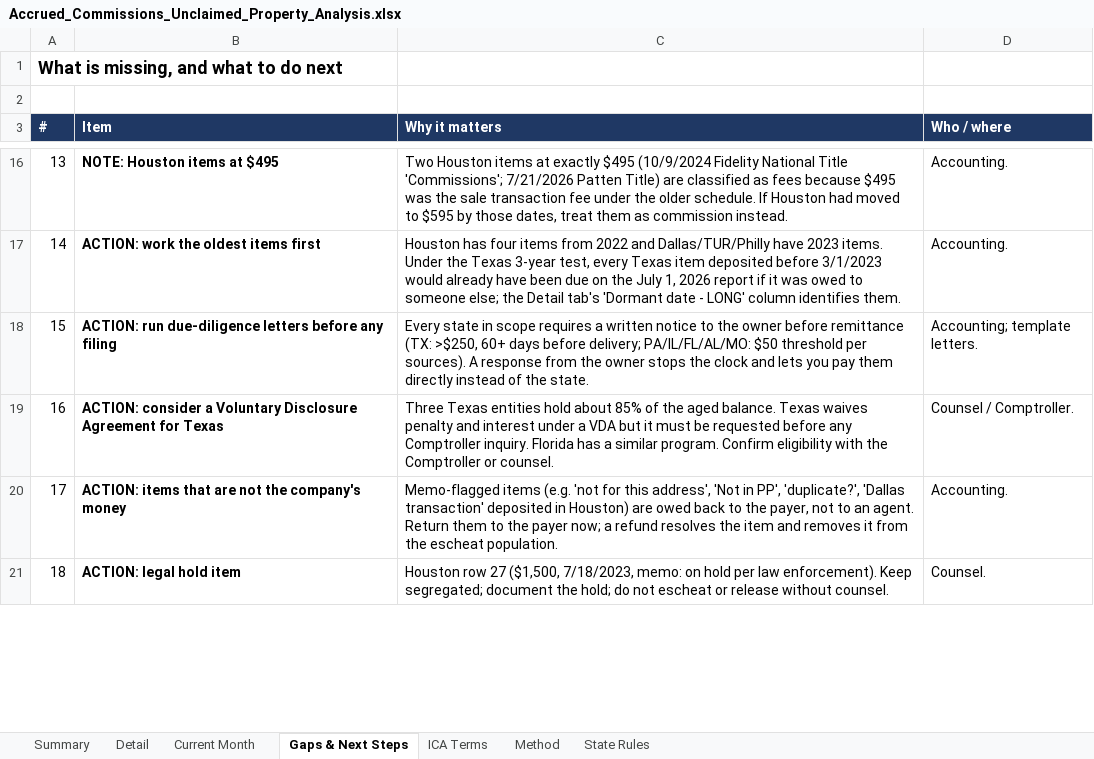
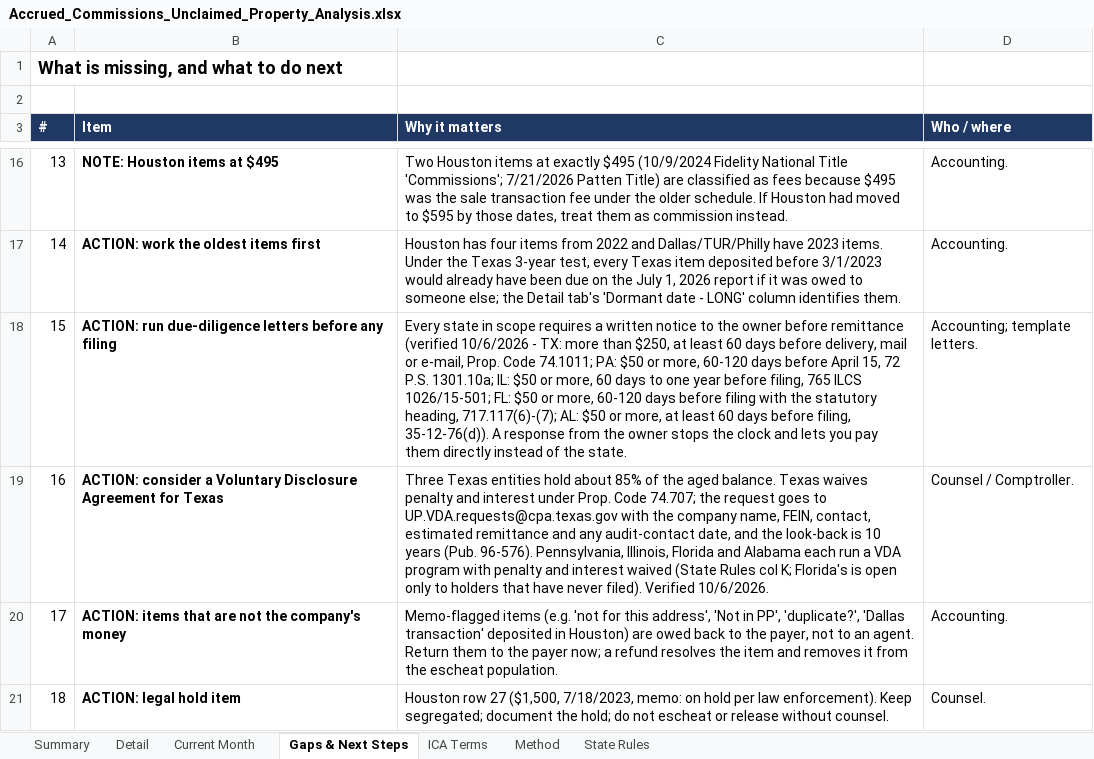
Before and after one commit to lmurrellURE/Claude-Code, an Excel workbook: accrued-commissions-analysis/Accrued_Commissions_Unclaimed_Property_Analysis.xlsx, sheet Gaps & Next Steps, drawn as a sheet; only a part is shown, gaps mark what is left out; values as stored, in another font and other column widths than the file's, no borders; the diff covers the shown part only; the diff names each change by its address in the sheet, - before the commit and + after, or states it on an @@ line.

```diff
--- a/accrued-commissions-analysis/Accrued_Commissions_Unclaimed_Property_Analysis.xlsx (sheet Gaps & Next Steps)
+++ b/accrued-commissions-analysis/Accrued_Commissions_Unclaimed_Property_Analysis.xlsx (sheet Gaps & Next Steps)
-C18 (Why it matters): …before remittance (TX: >$250, 60+ days before delivery; PA/IL/FL/AL/MO: $50 threshold per sources). A response…
+C18 (Why it matters): …before remittance (verified 10/6/2026 - TX: more than $250, at least 60 days before delivery, mail or e-mail, Prop. Code 74.1011; PA: $50 or more, 60-120 days before April 15, 72 P.S. 1301.10a; IL: $50 or more, 60 days to one year before filing, 765 ILCS 1026/15-501; FL: $50 or more, 60-120 days before filing with the statutory heading, 717.117(6)-(7); AL: $50 or more, at least 60 days before filing, 35-12-76(d)). A response…
-C19 (Why it matters): …interest under a VDA but it must be requested before any Comptroller inquiry. Florida has a similar program. Confirm eligibility with the Comptroller or counsel.
+C19 (Why it matters): …interest under Prop. Code 74.707; the request goes to UP.VDA.requests@cpa.texas.gov with the company name, FEIN, contact, estimated remittance and any audit-contact date, and the look-back is 10 years (Pub. 96-576). Pennsylvania, Illinois, Florida and Alabama each run a VDA program with penalty and interest waived (State Rules col K; Florida's is open only to holders that have never filed). Verified 10/6/2026.
```
Also changed, not shown: 4 edited cells elsewhere in this sheet, sheet State Rules, sheet Detail, sheet Summary, sheet Method, 6 other files.
